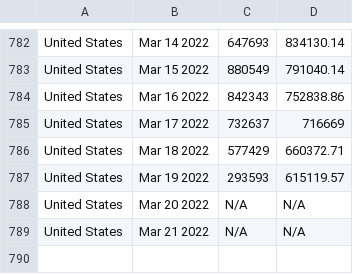
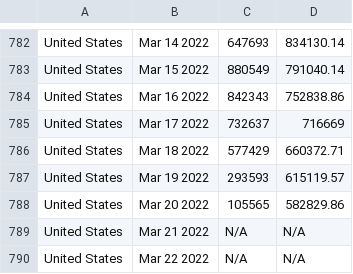
Before and after one commit to ajthom90/cdc-data-puller, a CSV file: dailyTests.csv, drawn as a sheet; only a part is shown, gaps mark what is left out.

Commit message:
update data

```diff
--- a/dailyTests.csv
+++ b/dailyTests.csv
@@ -787,3 +787,4 @@ United States,Mar 18 2022,577429,660372.71
 United States,Mar 19 2022,293593,615119.57
-United States,Mar 20 2022,N/A,N/A
+United States,Mar 20 2022,105565,582829.86
 United States,Mar 21 2022,N/A,N/A
+United States,Mar 22 2022,N/A,N/A
```
Also changed, not shown: dailyCases.csv, dailyDeaths.csv, 2 other files.
